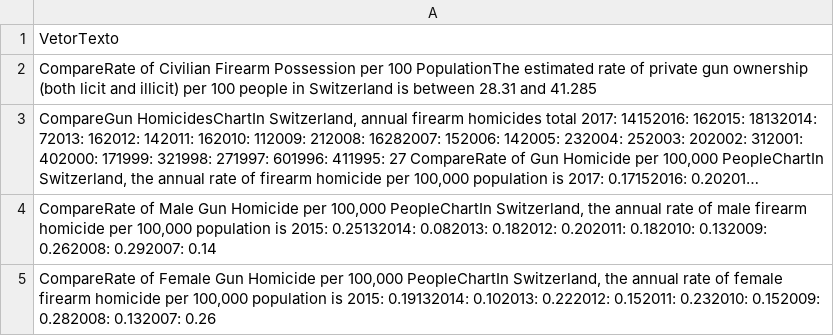
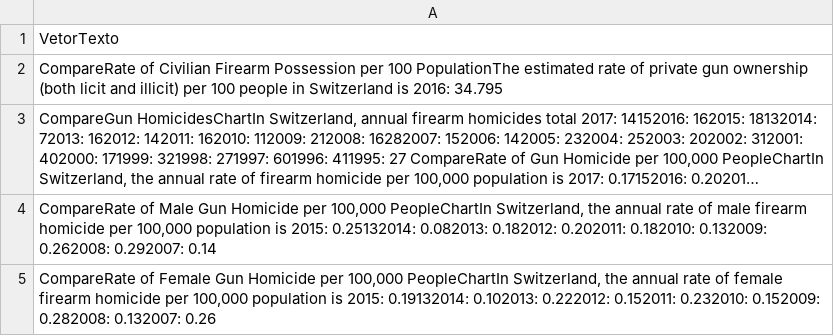
Before and after one commit to RegisRS/Armed_Violence, a CSV file: 02 - Raw Data/switzerland.csv, drawn as a sheet; long unchanged cells end in …; the diff names each change by its address in the sheet, - before the commit and + after, or states it on an @@ line.

Commit message:
Correct som data errors

```diff
--- a/02 - Raw Data/switzerland.csv
+++ b/02 - Raw Data/switzerland.csv
-A2: …Switzerland is between 28.31 and 41.285
+A2: …Switzerland is 2016: 34.795
```
Also changed, not shown: 2 other files.
